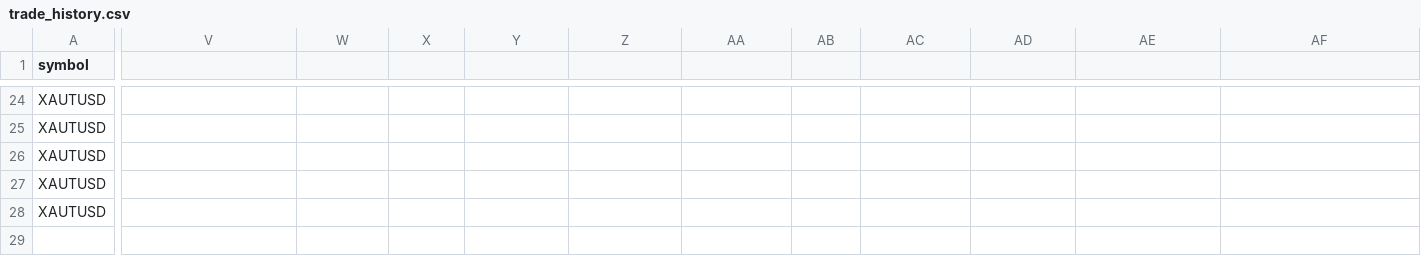
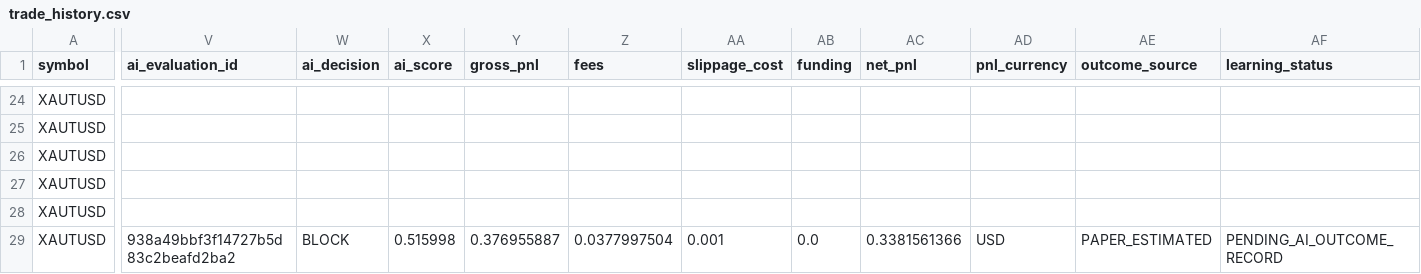
Before and after one commit to mishraarvind463-del/xaut-runner, a CSV file: runtime-state/trade_history.csv, drawn as a sheet; only a part is shown, gaps mark what is left out; rows hold the shown columns only; the diff names each change by its address in the sheet, - before the commit and + after, or states it on an @@ line.

```diff
--- a/runtime-state/trade_history.csv
+++ b/runtime-state/trade_history.csv
-V1: (empty)
+V1: ai_evaluation_id
-W1: (empty)
+W1: ai_decision
-X1: (empty)
+X1: ai_score
-Y1: (empty)
+Y1: gross_pnl
-Z1: (empty)
+Z1: fees
-AA1: (empty)
+AA1: slippage_cost
-AB1: (empty)
+AB1: funding
-AC1: (empty)
+AC1: net_pnl
-AD1: (empty)
+AD1: pnl_currency
-AE1: (empty)
+AE1: outcome_source
-AF1: (empty)
+AF1: learning_status
+row 29: XAUTUSD | 938a49bbf3f14727b5d83c2beafd2ba2 | BLOCK | 0.515998 | 0.376955887 | 0.0377997504 | 0.001 | 0.0 | 0.3381561366 | USD | PAPER_ESTIMATED | PENDING_AI_OUTCOME_RECORD
```
